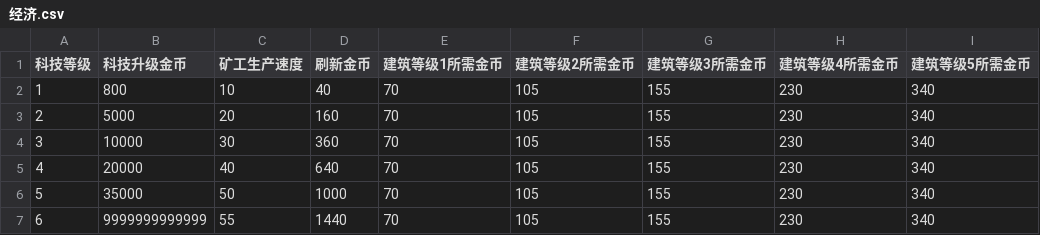
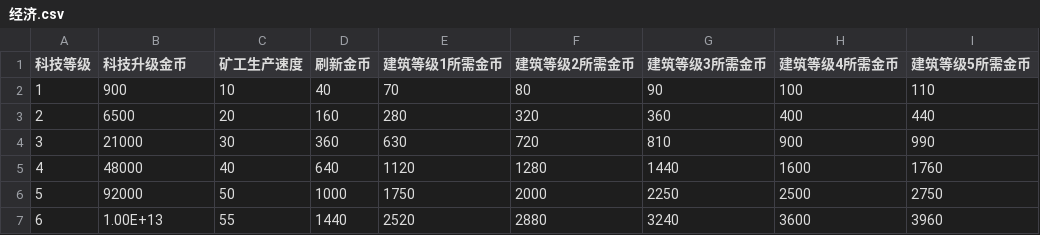
Before and after one commit to newuseres/Build-Our-Babel-Hust-2023-Software-Engineering, a CSV file: database/经济.csv, drawn as a sheet.

```diff
--- a/database/经济.csv
+++ b/database/经济.csv
@@ -1,7 +1,7 @@
 科技等级,科技升级金币,矿工生产速度,刷新金币,建筑等级1所需金币,建筑等级2所需金币,建筑等级3所需金币,建筑等级4所需金币,建筑等级5所需金币
-1,800,10,40,70,105,155,230,340
-2,5000,20,160,70,105,155,230,340
-3,10000,30,360,70,105,155,230,340
-4,20000,40,640,70,105,155,230,340
-5,35000,50,1000,70,105,155,230,340
-6,9999999999999,55,1440,70,105,155,230,340
+1,900,10,40,70,80,90,100,110
+2,6500,20,160,280,320,360,400,440
+3,21000,30,360,630,720,810,900,990
+4,48000,40,640,1120,1280,1440,1600,1760
+5,92000,50,1000,1750,2000,2250,2500,2750
+6,1.00E+13,55,1440,2520,2880,3240,3600,3960
```
Also changed, not shown: database/商店刷新概率.csv, database/建筑数值（随机从80%~120%波动鼓励刷新）.csv, 49 other files.
